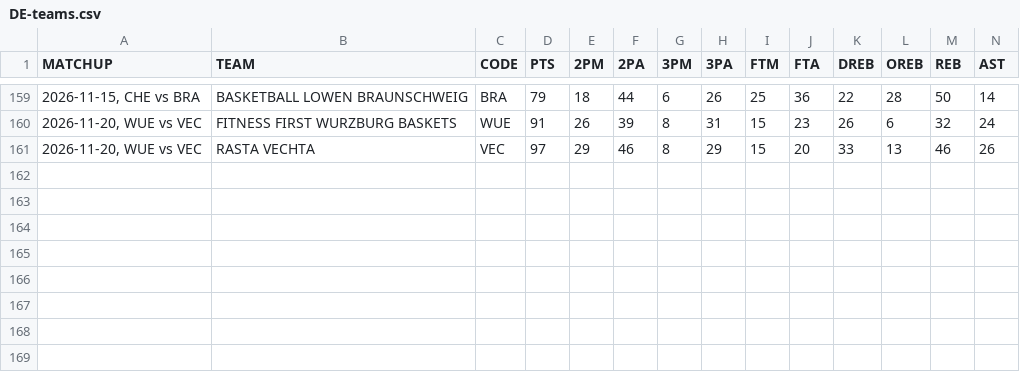
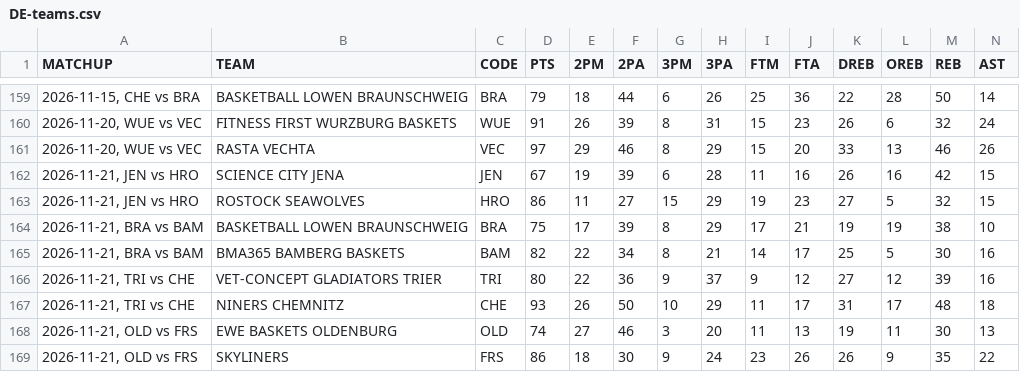
Before and after one commit to filippospol/bball-stats, a CSV file: data/DE-teams.csv, drawn as a sheet; only a part is shown, gaps mark what is left out; rows hold the shown columns only; the diff names each change by its address in the sheet, - before the commit and + after, or states it on an @@ line.

```diff
--- a/data/DE-teams.csv
+++ b/data/DE-teams.csv
+row 162: 2026-11-21, JEN vs HRO | SCIENCE CITY JENA | JEN | 67 | 19 | 39 | 6 | 28 | 11 | 16 | 26 | 16 | 42 | 15
+row 163: 2026-11-21, JEN vs HRO | ROSTOCK SEAWOLVES | HRO | 86 | 11 | 27 | 15 | 29 | 19 | 23 | 27 | 5 | 32 | 15
+row 164: 2026-11-21, BRA vs BAM | BASKETBALL LOWEN BRAUNSCHWEIG | BRA | 75 | 17 | 39 | 8 | 29 | 17 | 21 | 19 | 19 | 38 | 10
+row 165: 2026-11-21, BRA vs BAM | BMA365 BAMBERG BASKETS | BAM | 82 | 22 | 34 | 8 | 21 | 14 | 17 | 25 | 5 | 30 | 16
+row 166: 2026-11-21, TRI vs CHE | VET-CONCEPT GLADIATORS TRIER | TRI | 80 | 22 | 36 | 9 | 37 | 9 | 12 | 27 | 12 | 39 | 16
+row 167: 2026-11-21, TRI vs CHE | NINERS CHEMNITZ | CHE | 93 | 26 | 50 | 10 | 29 | 11 | 17 | 31 | 17 | 48 | 18
+row 168: 2026-11-21, OLD vs FRS | EWE BASKETS OLDENBURG | OLD | 74 | 27 | 46 | 3 | 20 | 11 | 13 | 19 | 11 | 30 | 13
+row 169: 2026-11-21, OLD vs FRS | SKYLINERS | FRS | 86 | 18 | 30 | 9 | 24 | 23 | 26 | 26 | 9 | 35 | 22
```
Also changed, not shown: data/ES-teams.csv, data/FR-teams.csv, 8 other files.
